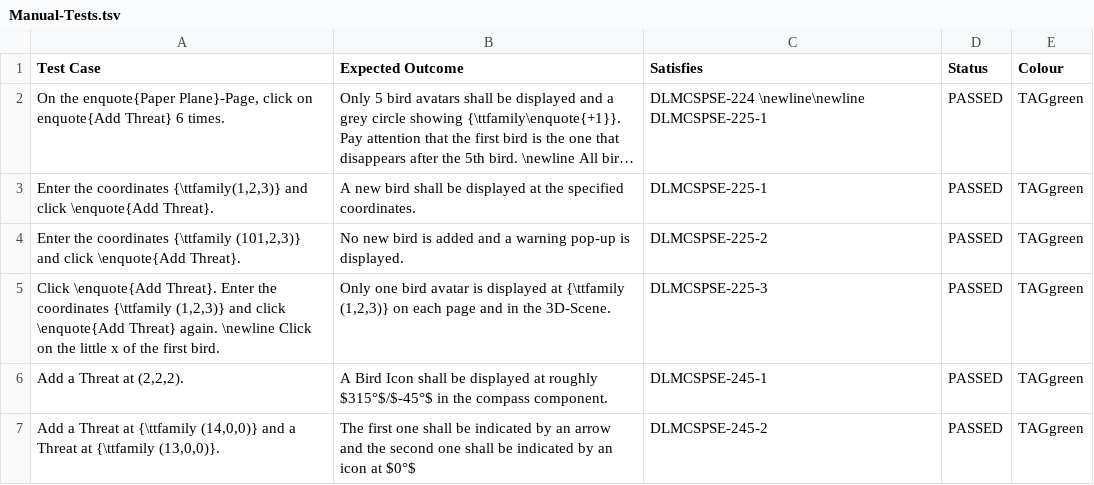
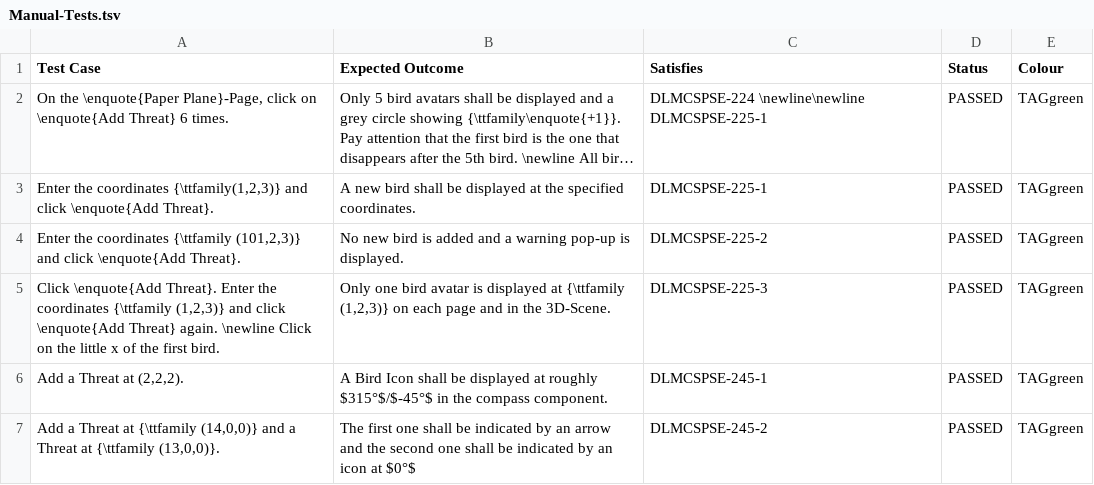
Before and after one commit to Den-Prahms-ihr-Ivo/DLMCSPSE, a TSV file: plane-rotation/documentation/tables/Manual-Tests.tsv, drawn as a sheet; only a part is shown; long unchanged cells end in …; the diff names each change by its address in the sheet, - before the commit and + after, or states it on an @@ line.

```diff
--- a/plane-rotation/documentation/tables/Manual-Tests.tsv
+++ b/plane-rotation/documentation/tables/Manual-Tests.tsv
-A2 (Test Case): On the enquote{Paper Plane}-Page, click on enquote{Add Threat} 6…
+A2 (Test Case): On the \enquote{Paper Plane}-Page, click on \enquote{Add Threat} 6…
```
Also changed, not shown: plane-rotation/documentation/tables/Math-Tests.tsv, 15 other files.
